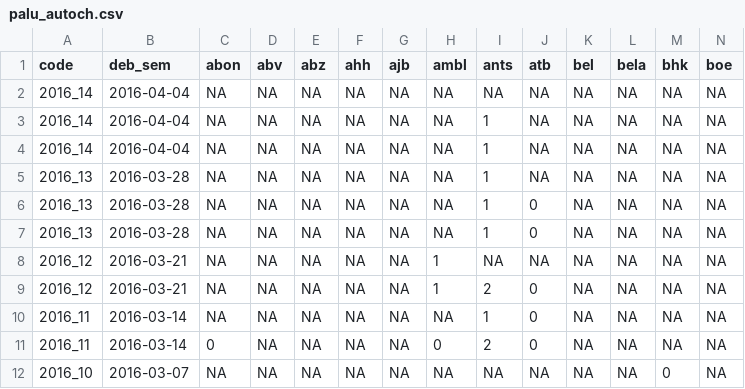
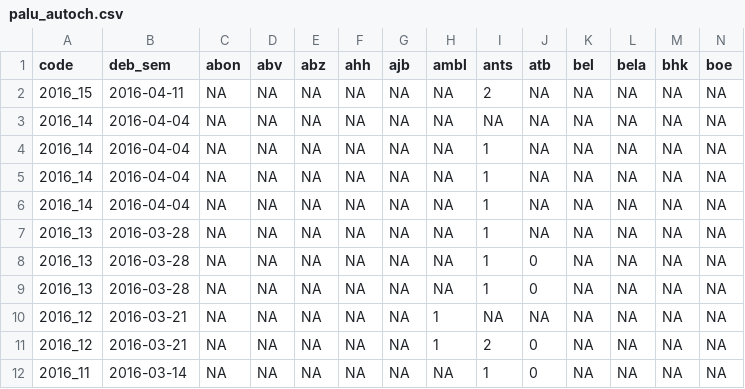
Before and after one commit to RanaivosonHerimanitra/Sentinel, a CSV file: data/palu_autoch.csv, drawn as a sheet; only a part is shown; the shorter side is filled out with more unchanged rows; rows hold the shown columns only; the diff names each change by its address in the sheet, - before the commit and + after, or states it on an @@ line.

```diff
--- a/data/palu_autoch.csv
+++ b/data/palu_autoch.csv
+row 2: 2016_15 | 2016-04-11 | NA | NA | NA | NA | NA | NA | 2 | NA | NA | NA | NA | NA
+row 6: 2016_14 | 2016-04-04 | NA | NA | NA | NA | NA | NA | 1 | NA | NA | NA | NA | NA
```
Also changed, not shown: data/Consultations.csv, data/Diarrh.csv, 24 other files.
